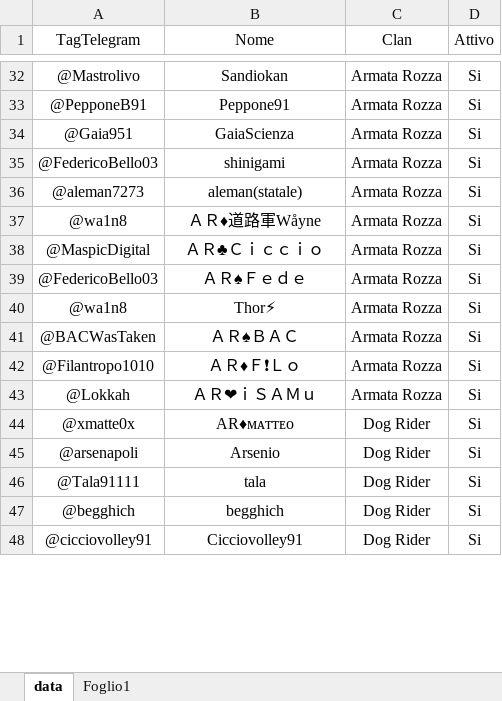
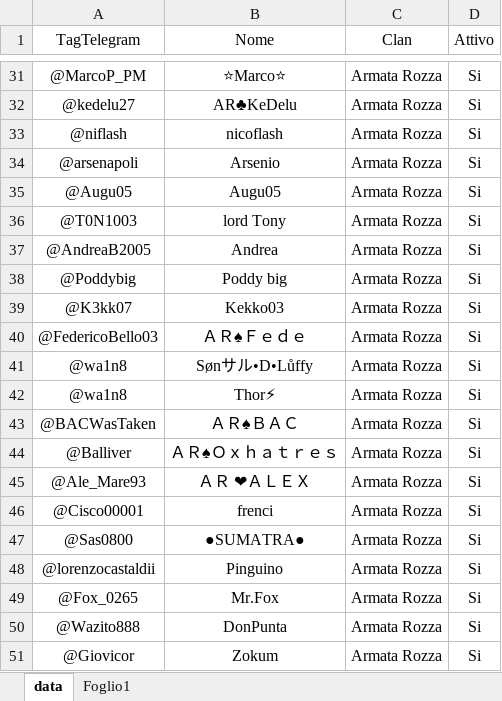
Before and after one commit to ArmatarozzaCR/Link-clan, an Excel workbook: data/data.xlsx, sheet data, drawn as a sheet; only a part is shown, gaps mark what is left out; values as stored, in another font and other column widths than the file's, no borders; removed rows and columns are numbered as before the commit, all else as after; the diff covers the shown part only; the diff names each change by its address in the sheet, - before the commit and + after, or states it on an @@ line.

Commit message:
convocazioni stagione 126 war 1

```diff
--- a/data/data.xlsx (sheet data)
+++ b/data/data.xlsx (sheet data)
-A31 (TagTelegram): @Mastrolivo
+A31 (TagTelegram): @MarcoP_PM
-B31 (Nome): Sandiokan
+B31 (Nome): ⭐Marco⭐
-A32 (TagTelegram): @PepponeB91
+A32 (TagTelegram): @kedelu27
-B32 (Nome): Peppone91
+B32 (Nome): AR♣KeDelu
-row 34: @Gaia951 | GaiaScienza | Armata Rozza | Si
-A33 (TagTelegram): @FedericoBello03
+A33 (TagTelegram): @niflash
-B33 (Nome): shinigami
+B33 (Nome): nicoflash
-A34 (TagTelegram): @aleman7273
+A34 (TagTelegram): @arsenapoli
-B34 (Nome): aleman(statale)
+B34 (Nome): Arsenio
+row 35: @Augu05 | Augu05 | Armata Rozza | Si
+row 36: @T0N1003 | lord Tony | Armata Rozza | Si
-A37 (TagTelegram): @wa1n8
+A37 (TagTelegram): @AndreaB2005
-B37 (Nome): ＡＲ♦道路軍Wåyne
+B37 (Nome): Andrea
-A38 (TagTelegram): @MaspicDigital
+A38 (TagTelegram): @Poddybig
-B38 (Nome): ＡＲ♣Ｃｉｃｃｉｏ
+B38 (Nome): Poddy big
+row 39: @K3kk07 | Kekko03 | Armata Rozza | Si
+row 41: @wa1n8 | Sønサル•D•Lůffy | Armata Rozza | Si
-A44 (TagTelegram): @Filantropo1010
+A44 (TagTelegram): @Balliver
-B44 (Nome): ＡＲ♦Ｆ❗Ｌｏ
+B44 (Nome): ＡＲ♠Ｏｘｈａｔｒｅｓ
-A45 (TagTelegram): @Lokkah
+A45 (TagTelegram): @Ale_Mare93
-B45 (Nome): ＡＲ❤ｉＳＡＭｕ
+B45 (Nome): ＡＲ ❤ＡＬＥＸ
-row 44: @xmatte0x | AR♦ᴍᴀᴛᴛᴇᴏ | Dog Rider | Si
-row 45: @arsenapoli | Arsenio | Dog Rider | Si
-row 46: @Tala91111 | tala | Dog Rider | Si
-row 47: @begghich | begghich | Dog Rider | Si
-row 48: @cicciovolley91 | Cicciovolley91 | Dog Rider | Si
+row 46: @Cisco00001 | frenci | Armata Rozza | Si
@@ row 18 moved to row 47: @Sas0800 @@
+row 48: @lorenzocastaldii | Pinguino | Armata Rozza | Si
+row 49: @Fox_0265 | Mr.Fox | Armata Rozza | Si
+row 50: @Wazito888 | DonPunta | Armata Rozza | Si
+row 51: @Giovicor | Zokum | Armata Rozza | Si
```
Also changed, not shown: 49 added rows, 57 removed rows, 16 moved rows and 45 edited cells elsewhere in this sheet.
